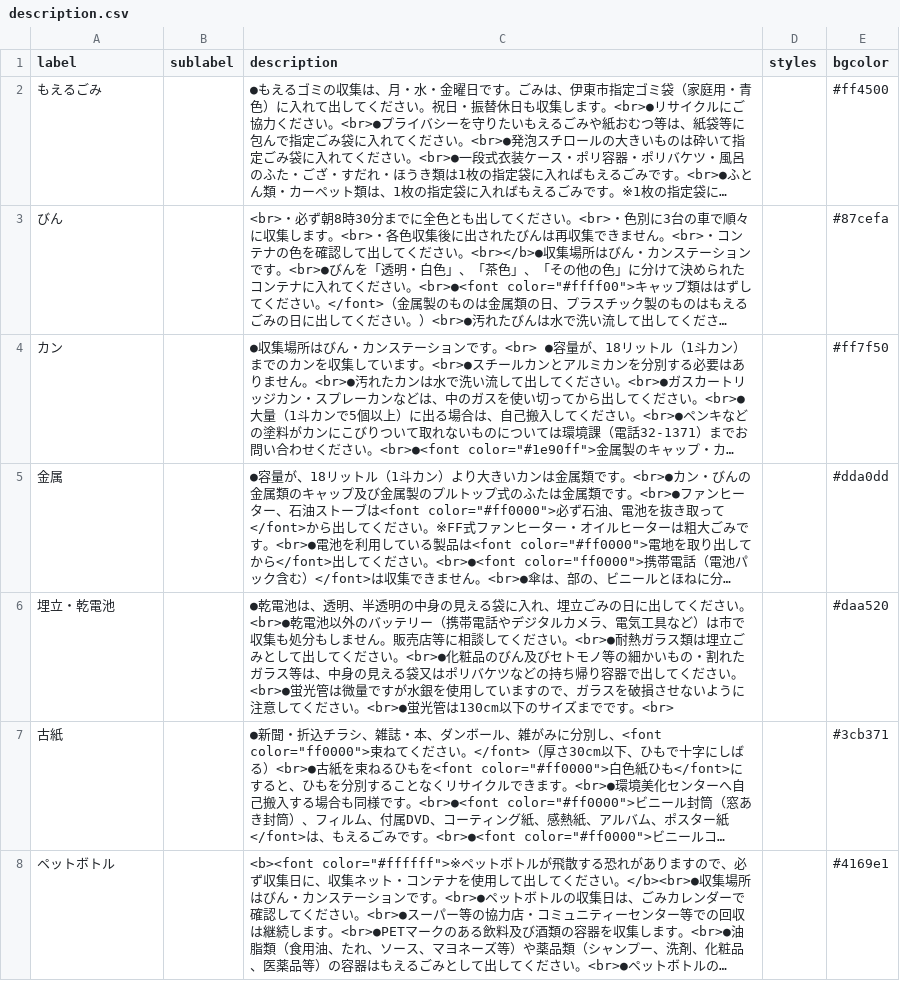
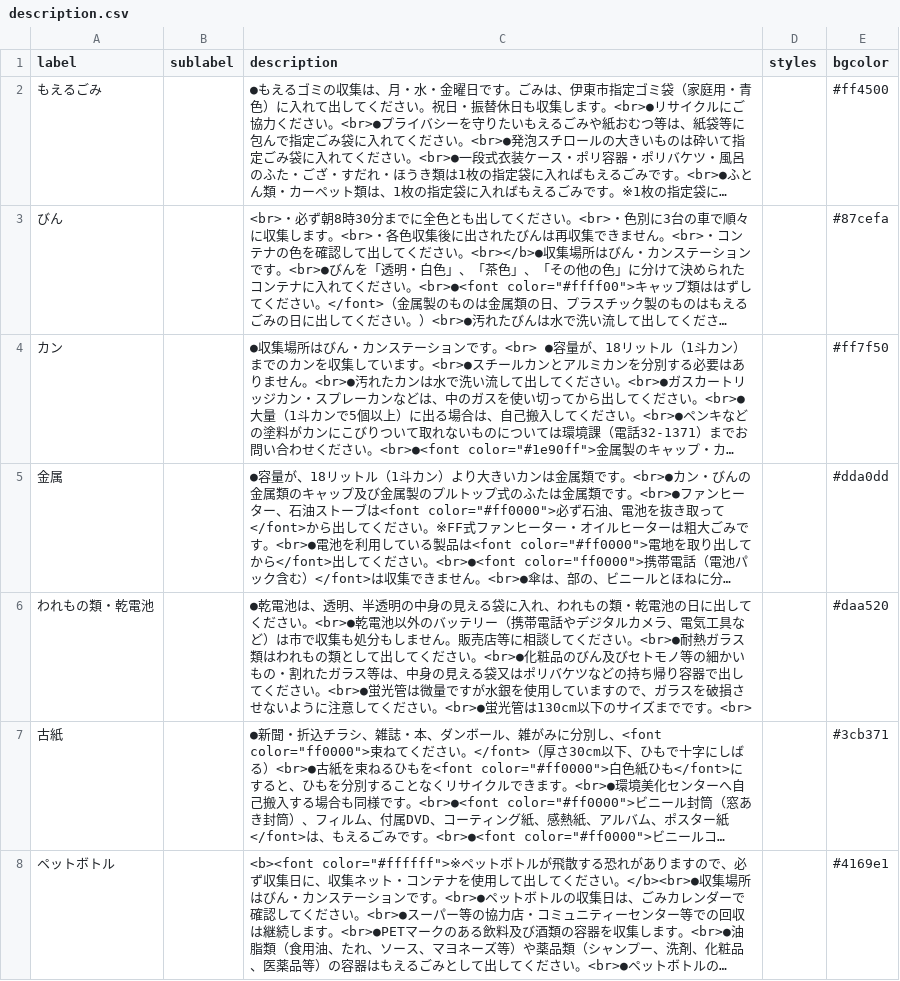
Before and after one commit to itoushi5374/5374, a CSV file: data/description.csv, drawn as a sheet; long unchanged cells end in …; the diff names each change by its address in the sheet, - before the commit and + after, or states it on an @@ line.

Commit message:
Update description.csv

```diff
--- a/data/description.csv
+++ b/data/description.csv
-A6 (label): 埋立・乾電池
+A6 (label): われもの類・乾電池
-C6 (description): …に入れ、埋立ごみの日に出してください。<br>●乾電池以外のバッテリー（携帯電話やデジタルカメラ、電気工具など）は市で収集も処分もしません。販売店等に相談してください。<br>●耐熱ガラス類は埋立ごみとして出…
+C6 (description): …に入れ、われもの類・乾電池の日に出してください。<br>●乾電池以外のバッテリー（携帯電話やデジタルカメラ、電気工具など）は市で収集も処分もしません。販売店等に相談してください。<br>●耐熱ガラス類はわれもの類として出…
```
